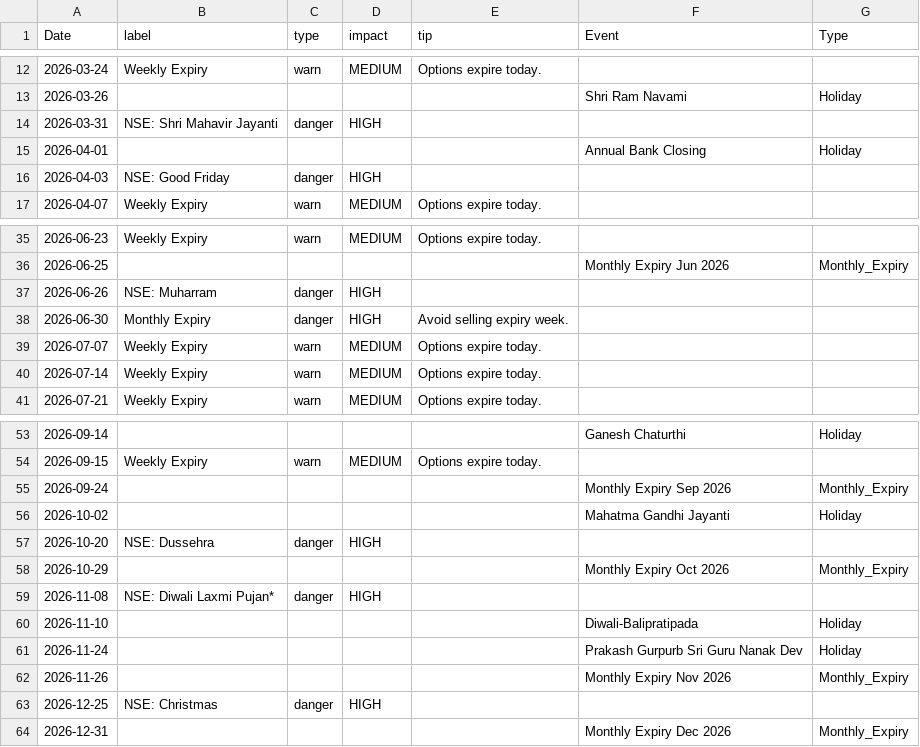
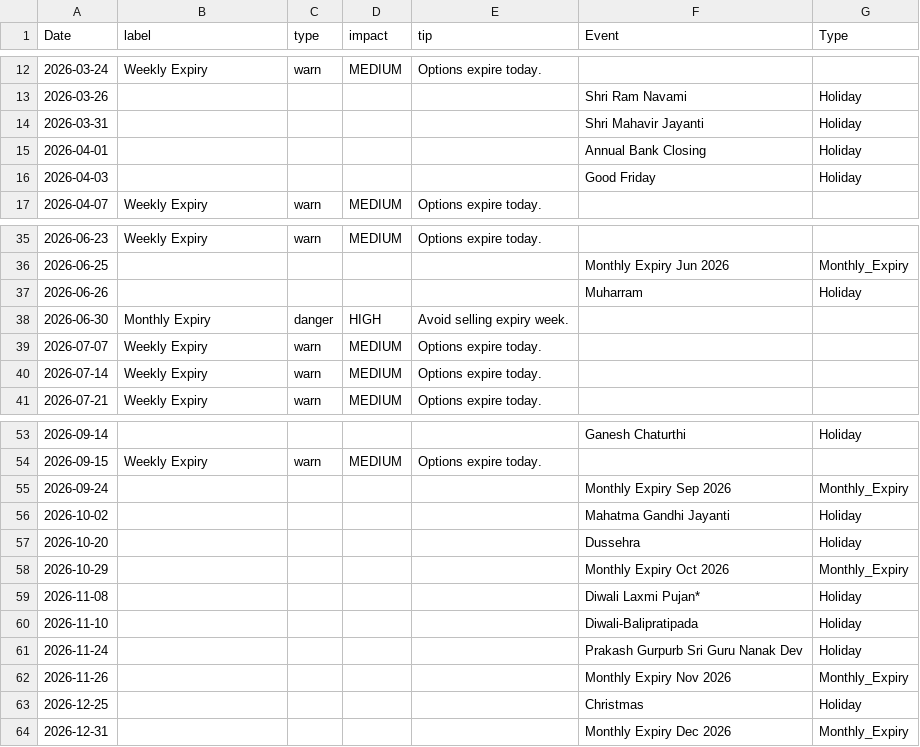
Before and after one commit to pravindev666/Jacob-XGBoost-Classifier, a CSV file: data/events.csv, drawn as a sheet; only a part is shown, gaps mark what is left out.

```diff
--- a/data/events.csv
+++ b/data/events.csv
@@ -13,5 +13,5 @@ Date,label,type,impact,tip,Event,Type
 2026-03-26,,,,,Shri Ram Navami,Holiday
-2026-03-31,NSE: Shri Mahavir Jayanti,danger,HIGH,,,
+2026-03-31,,,,,Shri Mahavir Jayanti,Holiday
 2026-04-01,,,,,Annual Bank Closing,Holiday
-2026-04-03,NSE: Good Friday,danger,HIGH,,,
+2026-04-03,,,,,Good Friday,Holiday
 2026-04-07,Weekly Expiry,warn,MEDIUM,Options expire today.,,
@@ -36,3 +36,3 @@ Date,label,type,impact,tip,Event,Type
 2026-06-25,,,,,Monthly Expiry Jun 2026,Monthly_Expiry
-2026-06-26,NSE: Muharram,danger,HIGH,,,
+2026-06-26,,,,,Muharram,Holiday
 2026-06-30,Monthly Expiry,danger,HIGH,Avoid selling expiry week.,,
@@ -56,5 +56,5 @@ Date,label,type,impact,tip,Event,Type
 2026-10-02,,,,,Mahatma Gandhi Jayanti,Holiday
-2026-10-20,NSE: Dussehra,danger,HIGH,,,
+2026-10-20,,,,,Dussehra,Holiday
 2026-10-29,,,,,Monthly Expiry Oct 2026,Monthly_Expiry
-2026-11-08,NSE: Diwali Laxmi Pujan*,danger,HIGH,,,
+2026-11-08,,,,,Diwali Laxmi Pujan*,Holiday
 2026-11-10,,,,,Diwali-Balipratipada,Holiday
@@ -62,3 +62,3 @@ Date,label,type,impact,tip,Event,Type
 2026-11-26,,,,,Monthly Expiry Nov 2026,Monthly_Expiry
-2026-12-25,NSE: Christmas,danger,HIGH,,,
+2026-12-25,,,,,Christmas,Holiday
 2026-12-31,,,,,Monthly Expiry Dec 2026,Monthly_Expiry
```
Also changed, not shown: data/vix_daily.csv, 2 other files.
